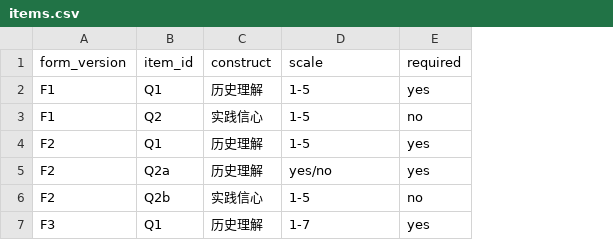
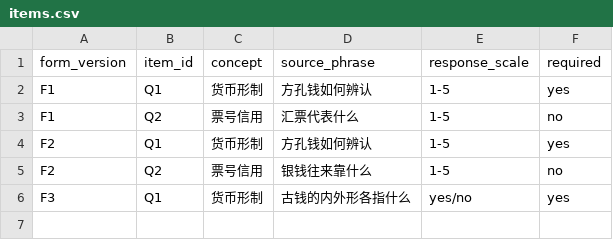
Before and after one commit to kirkt460715/112403-survey-trends, a CSV file: data/items.csv, drawn as a sheet; removed rows and columns are numbered as before the commit, all else as after; the diff names each change by its address in the sheet, - before the commit and + after, or states it on an @@ line.

```diff
--- a/data/items.csv
+++ b/data/items.csv
-column C (construct), rows 2-4: 历史理解 | 实践信心 | 历史理解; rows 6-7: 实践信心 | 历史理解
+column C (concept), rows 2-6: 货币形制 | 票号信用 | 货币形制 | 票号信用 | 货币形制
+column D (source_phrase), rows 2-6: 方孔钱如何辨认 | 汇票代表什么 | 方孔钱如何辨认 | 银钱往来靠什么 | 古钱的内外形各指什么
-E1: scale
+E1: response_scale
-row 5: F2 | Q2a | 历史理解 | yes/no | yes
-B5 (item_id): Q2b
+B5 (item_id): Q2
-E6 (response_scale): 1-7
+E6 (response_scale): yes/no
```
Also changed, not shown: data/responses.csv, 6 other files.
